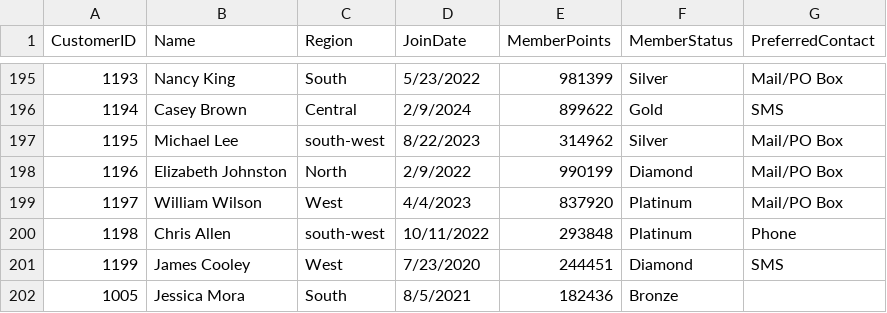
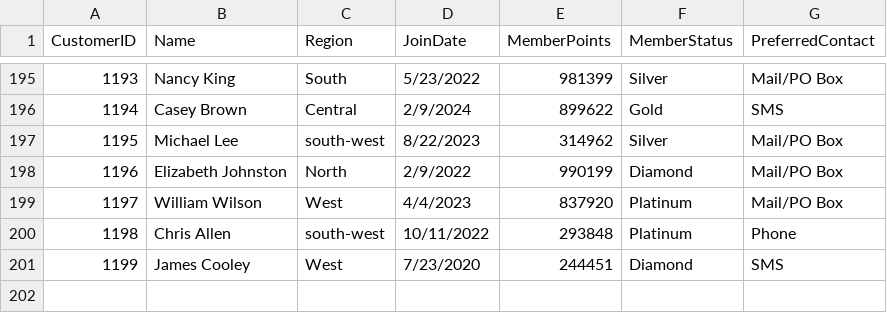
Before and after one commit to karlidean/smart-store-karlidean, a CSV file: data/prepared/customers_prepared.csv, drawn as a sheet; only a part is shown, gaps mark what is left out; the diff names each change by its address in the sheet, - before the commit and + after, or states it on an @@ line.

```diff
--- a/data/prepared/customers_prepared.csv
+++ b/data/prepared/customers_prepared.csv
-row 202: 1005 | Jessica Mora | South | 8/5/2021 | 182436 | Bronze
```
Also changed, not shown: 3 other files.
